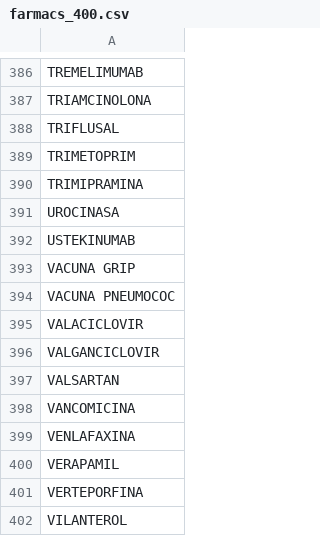
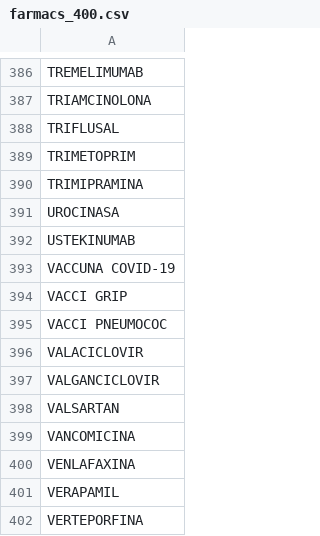
Before and after one commit to montaneva/FVcsv, a CSV file: farmacs_400.csv, drawn as a sheet; only a part is shown, gaps mark what is left out; the shorter side is filled out with more unchanged rows.

Commit message:
Update farmacs_400.csv

```diff
--- a/farmacs_400.csv
+++ b/farmacs_400.csv
@@ -392,4 +392,5 @@ UROCINASA,
 USTEKINUMAB,
-VACUNA GRIP,
-VACUNA PNEUMOCOC,
+VACCUNA COVID-19,
+VACCI GRIP,
+VACCI PNEUMOCOC,
 VALACICLOVIR,
```
